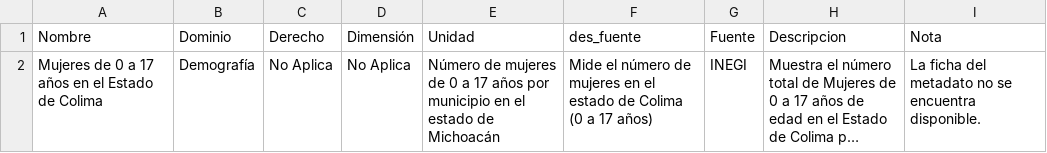
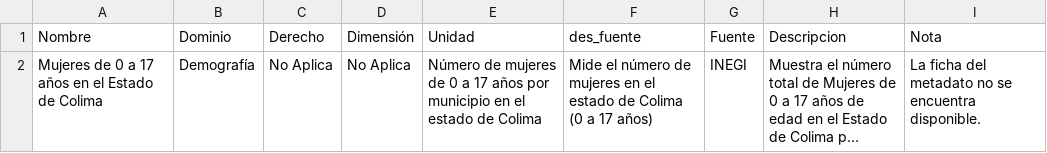
Before and after one commit to PruebaSipCol/Prueba_Colima, a CSV file: indicadores/d1_i7_d.csv, drawn as a sheet; long unchanged cells end in …; the diff names each change by its address in the sheet, - before the commit and + after, or states it on an @@ line.

```diff
--- a/indicadores/d1_i7_d.csv
+++ b/indicadores/d1_i7_d.csv
-E2 (Unidad): …estado de Michoacán
+E2 (Unidad): …estado de Colima
```
Also changed, not shown: indicadores/d1_i2_d.csv, indicadores/d1_i3_d.csv, 2 other files.
